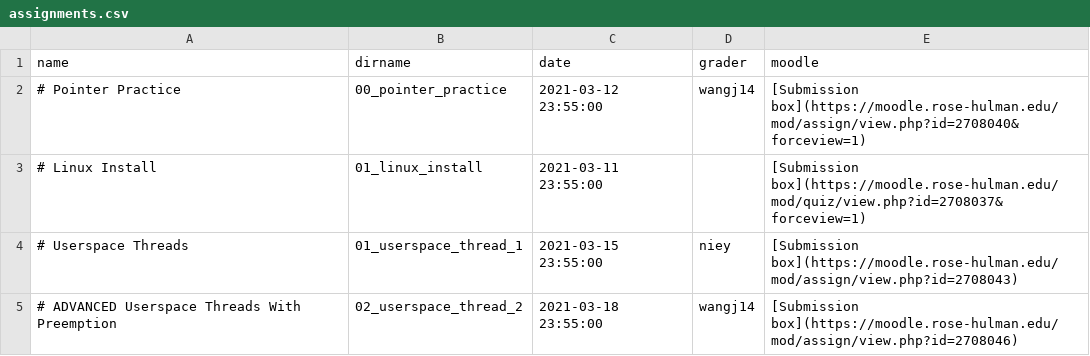
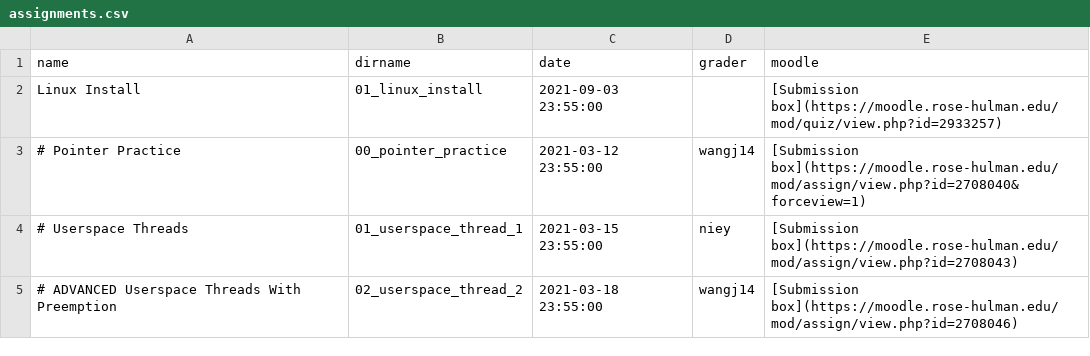
Before and after one commit to RHIT-CSSE/csse332, a CSV file: _data/assignments.csv, drawn as a sheet; only a part is shown; removed rows and columns are numbered as before the commit, all else as after; the diff names each change by its address in the sheet, - before the commit and + after, or states it on an @@ line.

```diff
--- a/_data/assignments.csv
+++ b/_data/assignments.csv
+row 2: Linux Install | 01_linux_install | 2021-09-03 23:55:00 |  | [Submission box](https://moodle.rose-hulman.edu/mod/quiz/view.php?id=2933257)
-row 3: # Linux Install | 01_linux_install | 2021-03-11 23:55:00 |  | [Submission box](https://moodle.rose-hulman.edu/mod/quiz/view.php?id=2708037&forceview=1)
```
Also changed, not shown: 2 other files.
